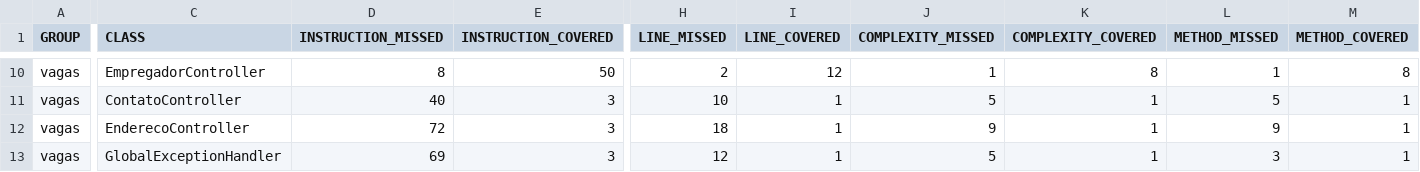
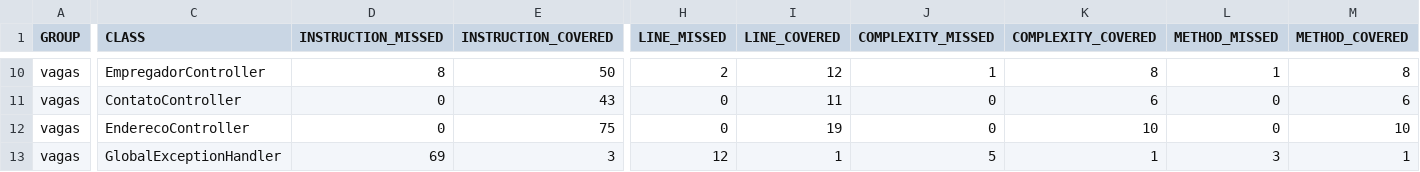
Before and after one commit to Projeto-Vagas-de-Emprego-SENAC/Vagas-SENAC, a CSV file: target/site/jacoco/jacoco.csv, drawn as a sheet; only a part is shown, gaps mark what is left out; the diff covers the shown part only; the diff names each change by its address in the sheet, - before the commit and + after, or states it on an @@ line.

```diff
--- a/target/site/jacoco/jacoco.csv
+++ b/target/site/jacoco/jacoco.csv
-D11 (INSTRUCTION_MISSED): 40
+D11 (INSTRUCTION_MISSED): 0
-E11 (INSTRUCTION_COVERED): 3
+E11 (INSTRUCTION_COVERED): 43
-H11 (LINE_MISSED): 10
+H11 (LINE_MISSED): 0
-I11 (LINE_COVERED): 1
+I11 (LINE_COVERED): 11
-J11 (COMPLEXITY_MISSED): 5
+J11 (COMPLEXITY_MISSED): 0
-K11 (COMPLEXITY_COVERED): 1
+K11 (COMPLEXITY_COVERED): 6
-L11 (METHOD_MISSED): 5
+L11 (METHOD_MISSED): 0
-M11 (METHOD_COVERED): 1
+M11 (METHOD_COVERED): 6
-D12 (INSTRUCTION_MISSED): 72
+D12 (INSTRUCTION_MISSED): 0
-E12 (INSTRUCTION_COVERED): 3
+E12 (INSTRUCTION_COVERED): 75
-H12 (LINE_MISSED): 18
+H12 (LINE_MISSED): 0
-I12 (LINE_COVERED): 1
+I12 (LINE_COVERED): 19
-J12 (COMPLEXITY_MISSED): 9
+J12 (COMPLEXITY_MISSED): 0
-K12 (COMPLEXITY_COVERED): 1
+K12 (COMPLEXITY_COVERED): 10
-L12 (METHOD_MISSED): 9
+L12 (METHOD_MISSED): 0
-M12 (METHOD_COVERED): 1
+M12 (METHOD_COVERED): 10
```
Also changed, not shown: 54 edited cells elsewhere in this file, 56 other files.
